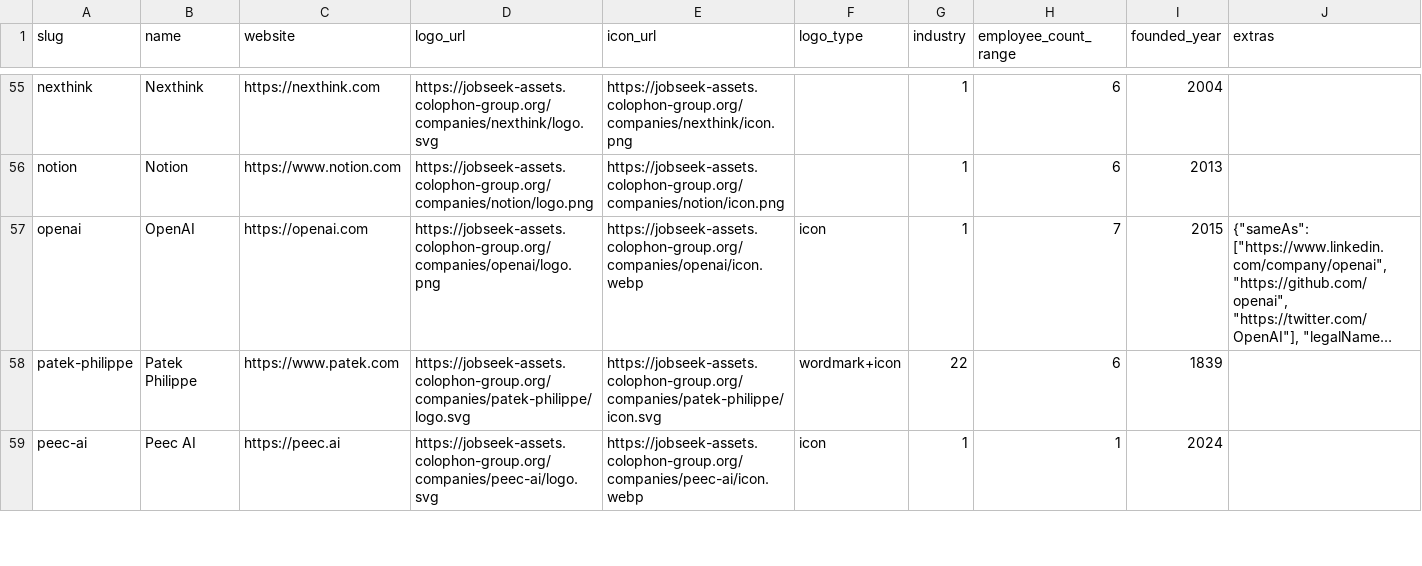
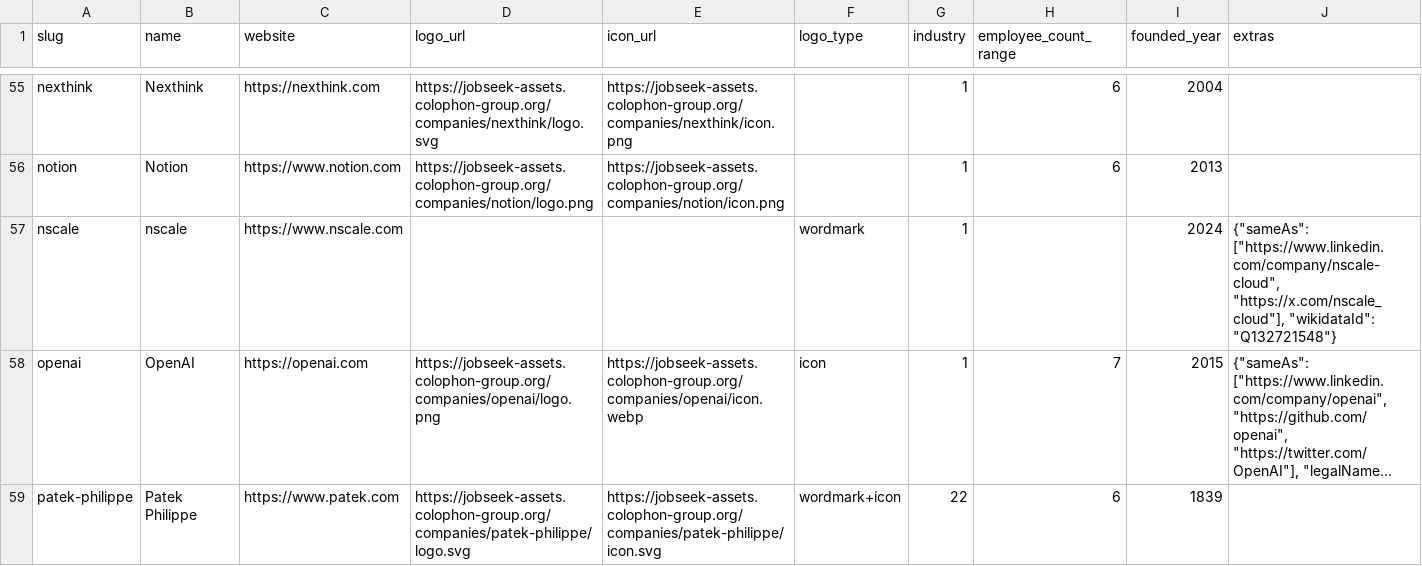
Before and after one commit to colophon-group/jobseek, a CSV file: apps/crawler/data/companies.csv, drawn as a sheet; only a part is shown, gaps mark what is left out; the shorter side is filled out with more unchanged rows; long unchanged cells end in …; the diff names each change by its address in the sheet, - before the commit and + after, or states it on an @@ line.

Commit message:
Add nscale

```diff
--- a/apps/crawler/data/companies.csv
+++ b/apps/crawler/data/companies.csv
+row 57: nscale | nscale | https://www.nscale.com |  |  | wordmark | 1 |  | 2024 | {"sameAs": ["https://www.linkedin.com/company/nscale-cloud", "https://x.com/nscale_cloud"], "wikidataId": "Q132721548"}
```
Also changed, not shown: 2 other files.
